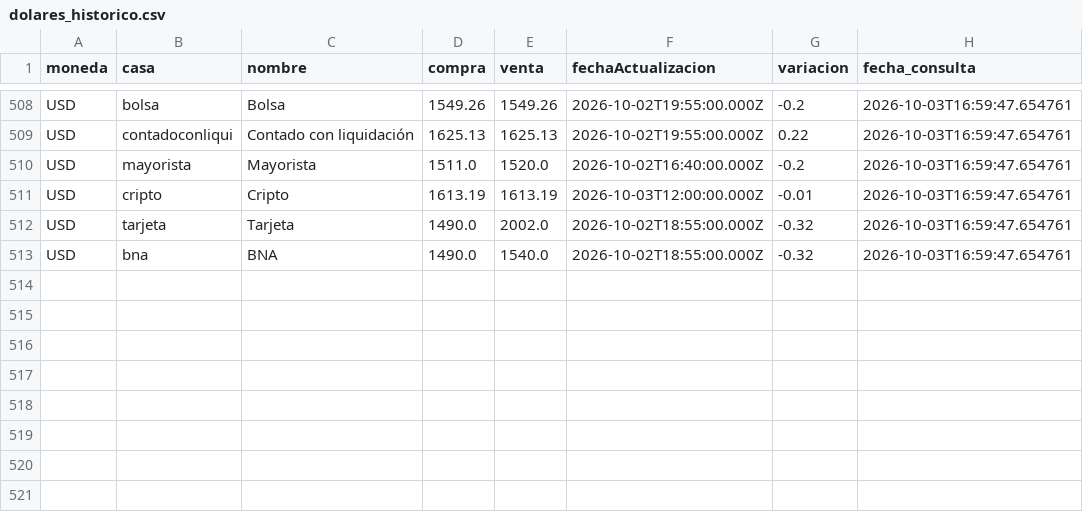
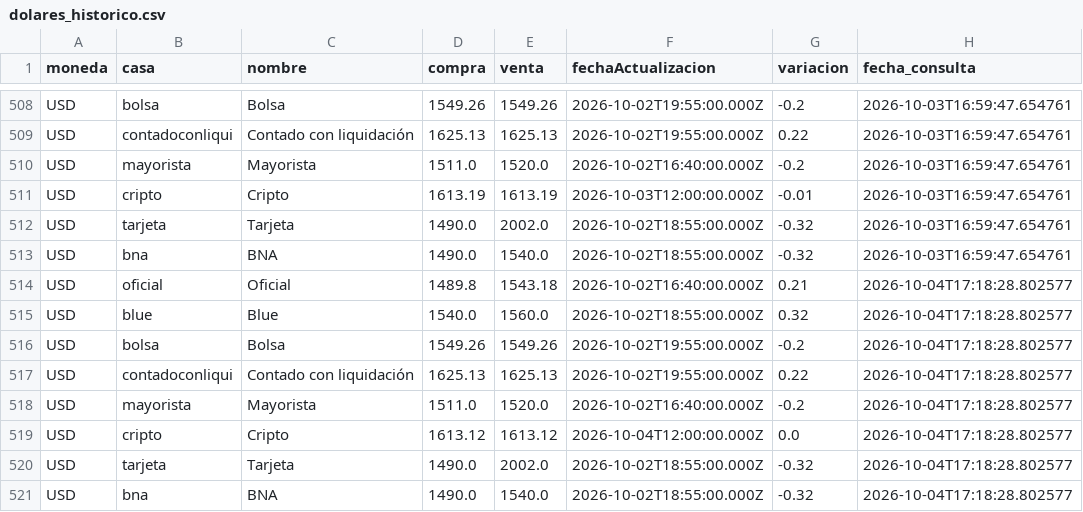
Before and after one commit to maximilianoquirogaaravena-stack/mi-dashboard-macro, a CSV file: data/dolares_historico.csv, drawn as a sheet; only a part is shown, gaps mark what is left out; the diff names each change by its address in the sheet, - before the commit and + after, or states it on an @@ line.

```diff
--- a/data/dolares_historico.csv
+++ b/data/dolares_historico.csv
+row 514: USD | oficial | Oficial | 1489.8 | 1543.18 | 2026-10-02T16:40:00.000Z | 0.21 | 2026-10-04T17:18:28.802577
+row 515: USD | blue | Blue | 1540.0 | 1560.0 | 2026-10-02T18:55:00.000Z | 0.32 | 2026-10-04T17:18:28.802577
+row 516: USD | bolsa | Bolsa | 1549.26 | 1549.26 | 2026-10-02T19:55:00.000Z | -0.2 | 2026-10-04T17:18:28.802577
+row 517: USD | contadoconliqui | Contado con liquidación | 1625.13 | 1625.13 | 2026-10-02T19:55:00.000Z | 0.22 | 2026-10-04T17:18:28.802577
+row 518: USD | mayorista | Mayorista | 1511.0 | 1520.0 | 2026-10-02T16:40:00.000Z | -0.2 | 2026-10-04T17:18:28.802577
+row 519: USD | cripto | Cripto | 1613.12 | 1613.12 | 2026-10-04T12:00:00.000Z | 0.0 | 2026-10-04T17:18:28.802577
+row 520: USD | tarjeta | Tarjeta | 1490.0 | 2002.0 | 2026-10-02T18:55:00.000Z | -0.32 | 2026-10-04T17:18:28.802577
+row 521: USD | bna | BNA | 1490.0 | 1540.0 | 2026-10-02T18:55:00.000Z | -0.32 | 2026-10-04T17:18:28.802577
```
